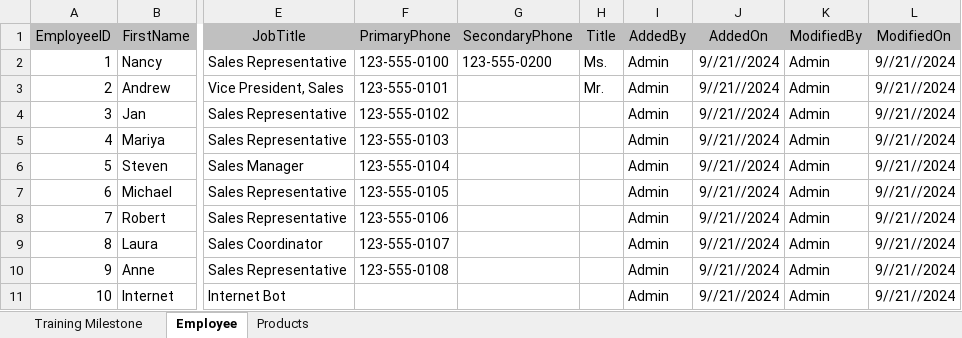
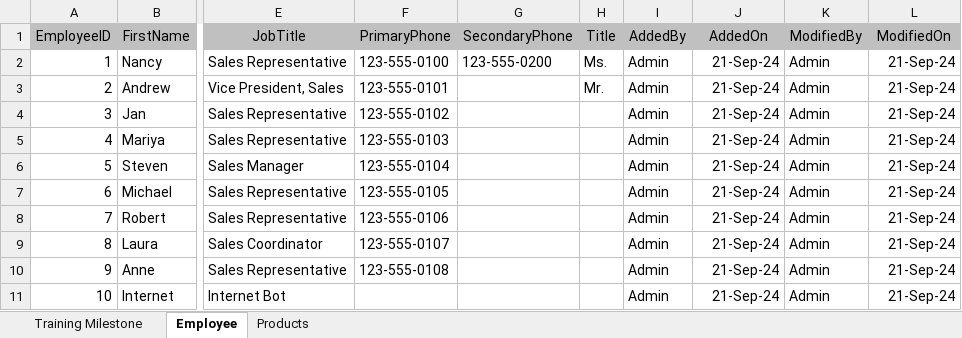
Before and after one commit to dhenn7up/python-bootcamp-exercise, an Excel workbook: Franz V/pythontrainingWeek1/PythonTraining1.xlsx, sheet Employee, drawn as a sheet; only a part is shown, gaps mark what is left out; values as stored, in another font and other column widths than the file's, no borders; the diff names each change by its address in the sheet, - before the commit and + after, or states it on an @@ line.

```diff
--- a/Franz V/pythontrainingWeek1/PythonTraining1.xlsx (sheet Employee)
+++ b/Franz V/pythontrainingWeek1/PythonTraining1.xlsx (sheet Employee)
-J2:J11 (AddedOn): 9//21//2024
+J2:J11 (AddedOn): 21-Sep-24
-L2:L11 (ModifiedOn): 9//21//2024
+L2:L11 (ModifiedOn): 21-Sep-24
```
Also changed, not shown: 3 other files.
